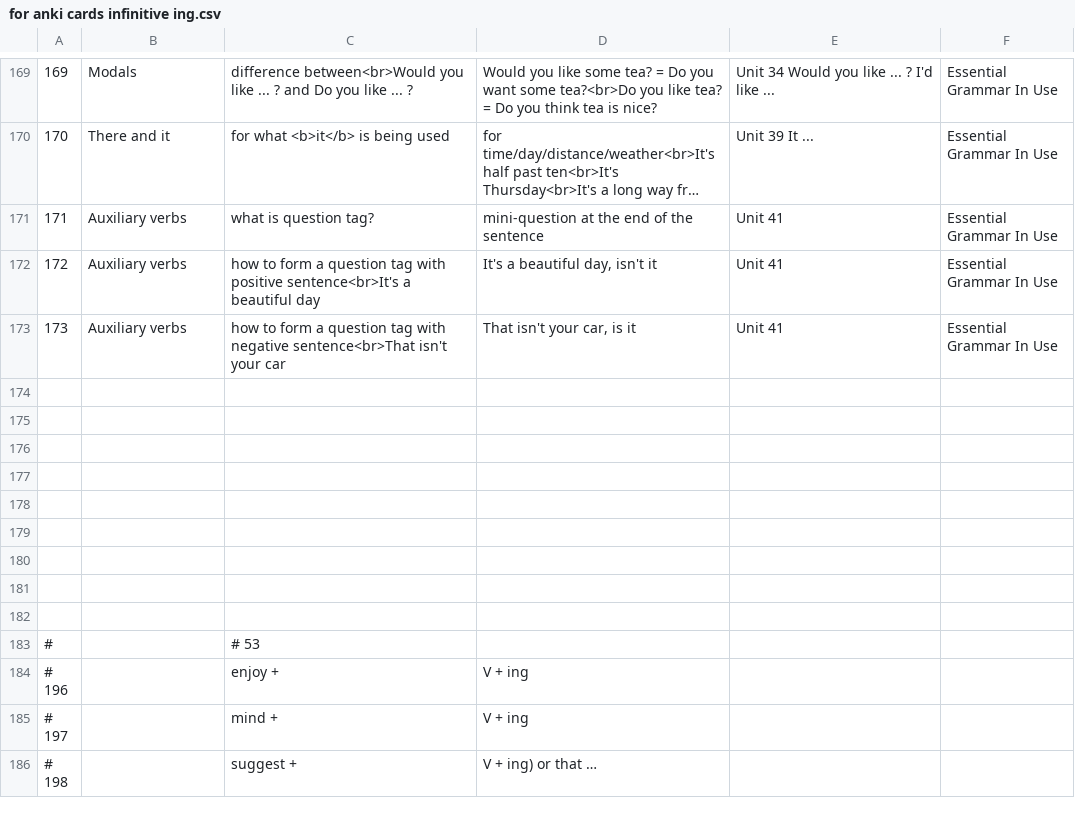
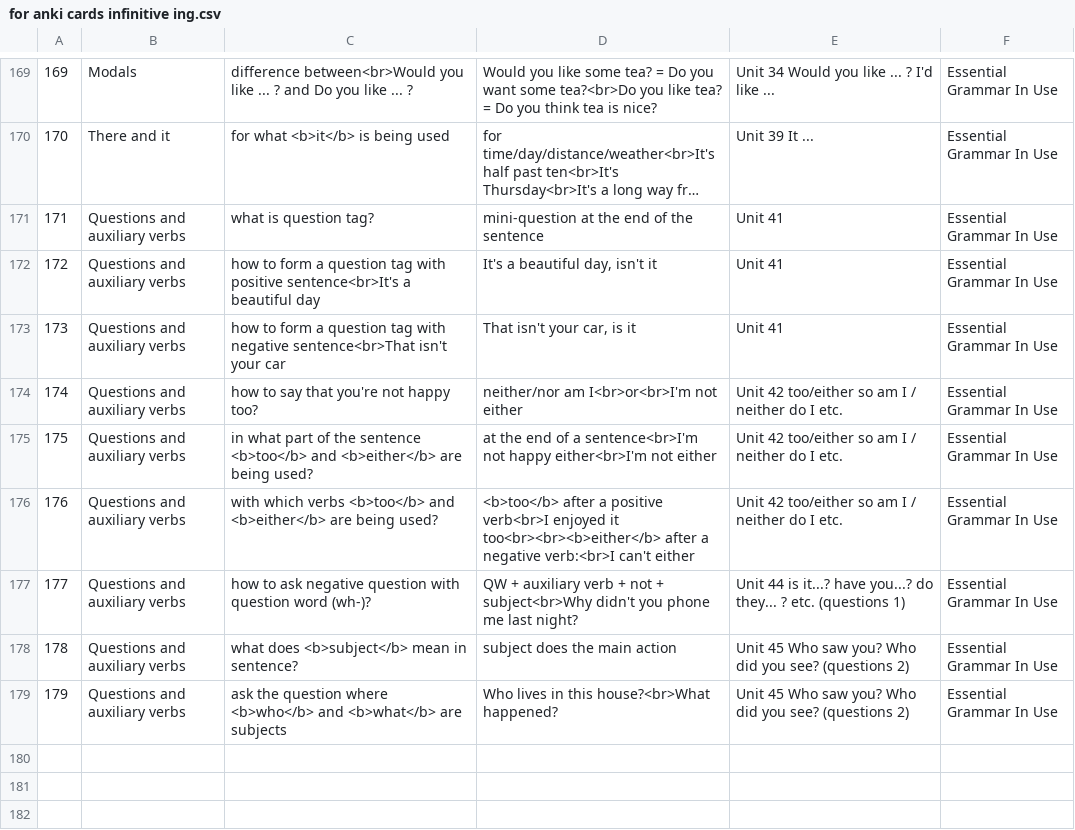
Before and after one commit to alexeyboo/AnkiDecks, a CSV file: for anki cards infinitive ing.csv, drawn as a sheet; only a part is shown, gaps mark what is left out; the shorter side is filled out with more unchanged rows; long unchanged cells end in …; the diff names each change by its address in the sheet, - before the commit and + after, or states it on an @@ line.

Commit message:
Unit 45

```diff
--- a/for anki cards infinitive ing.csv
+++ b/for anki cards infinitive ing.csv
-B171:B173: Auxiliary verbs
+B171:B173: Questions and auxiliary verbs
+row 174: 174 | Questions and auxiliary verbs | how to say that you're not happy too? | neither/nor am I<br>or<br>I'm not either | Unit 42 too/either so am I / neither do I etc. | Essential Grammar In Use
+row 175: 175 | Questions and auxiliary verbs | in what part of the sentence <b>too</b> and <b>either</b> are being used? | at the end of a sentence<br>I'm not happy either<br>I'm not either | Unit 42 too/either so am I / neither do I etc. | Essential Grammar In Use
+row 176: 176 | Questions and auxiliary verbs | with which verbs <b>too</b> and <b>either</b> are being used? | <b>too</b> after a positive verb<br>I enjoyed it too<br><br><b>either</b> after a negative verb:<br>I can't either | Unit 42 too/either so am I / neither do I etc. | Essential Grammar In Use
+row 177: 177 | Questions and auxiliary verbs | how to ask negative question with question word (wh-)? | QW + auxiliary verb + not + subject<br>Why didn't you phone me last night? | Unit 44 is it...? have you...? do they... ? etc. (questions 1) | Essential Grammar In Use
+row 178: 178 | Questions and auxiliary verbs | what does <b>subject</b> mean in sentence? | subject does the main action | Unit 45 Who saw you? Who did you see? (questions 2) | Essential Grammar In Use
+row 179: 179 | Questions and auxiliary verbs | ask the question where <b>who</b> and <b>what</b> are subjects | Who lives in this house?<br>What happened? | Unit 45 Who saw you? Who did you see? (questions 2) | Essential Grammar In Use
```
